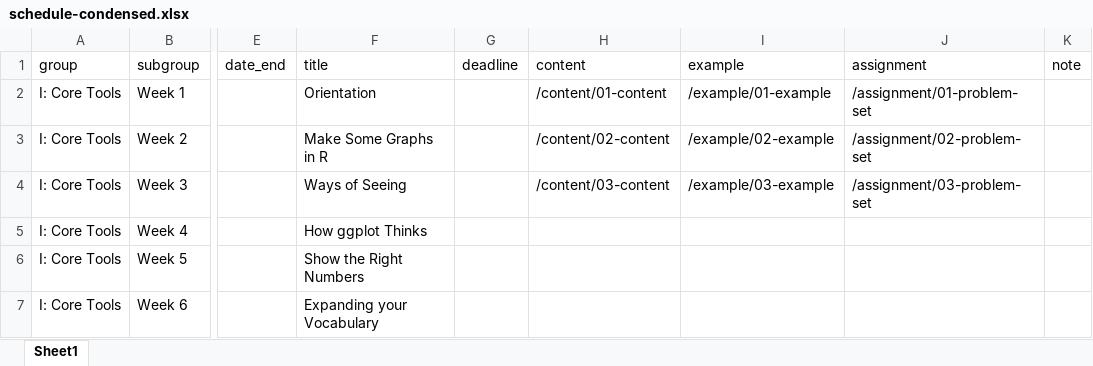
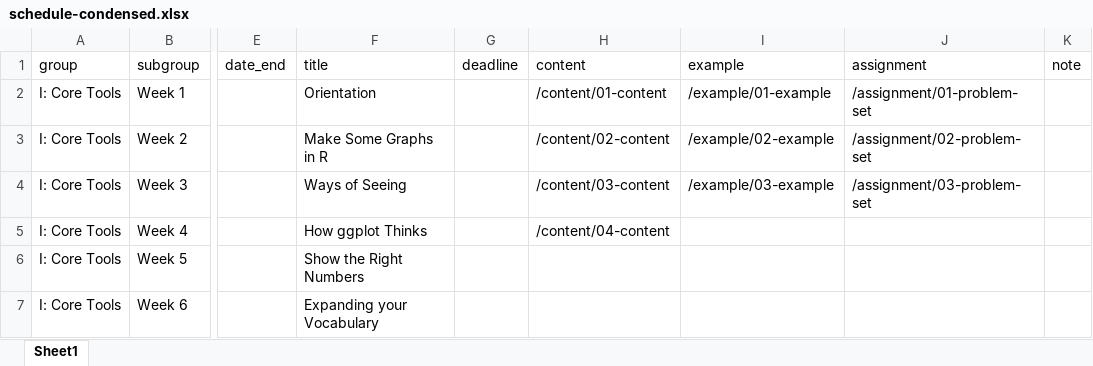
Before and after one commit to kjhealy/vsd, an Excel workbook: data/schedule-condensed.xlsx, sheet Sheet1, drawn as a sheet; only a part is shown, gaps mark what is left out; values as stored, in another font and other column widths than the file's, no borders; the diff names each change by its address in the sheet, - before the commit and + after, or states it on an @@ line.

```diff
--- a/data/schedule-condensed.xlsx (sheet Sheet1)
+++ b/data/schedule-condensed.xlsx (sheet Sheet1)
-H5 (content): (empty)
+H5 (content): /content/04-content
```
Also changed, not shown: 23 other files.
